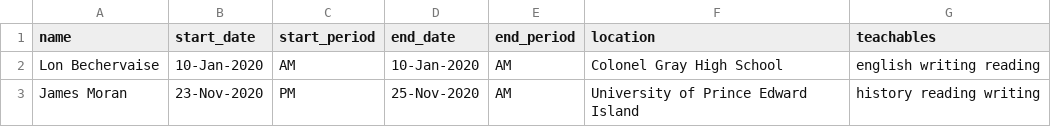
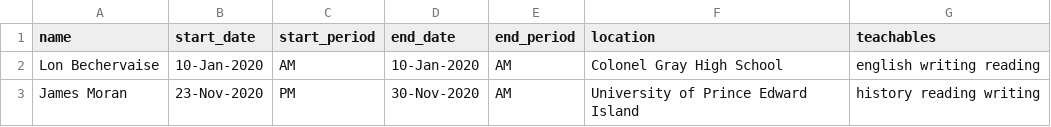
Before and after one commit to znickers/ece4403, a CSV file: SubstituteTeacherTracker/data/absences.csv, drawn as a sheet.

Commit message:
Removed weekends from the extended absences

```diff
--- a/SubstituteTeacherTracker/data/absences.csv
+++ b/SubstituteTeacherTracker/data/absences.csv
@@ -2,2 +2,2 @@ name,start_date,start_period,end_date,end_period,location,teachables
 Lon Bechervaise,10-Jan-2020,AM,10-Jan-2020,AM,Colonel Gray High School,english writing reading
-James Moran,23-Nov-2020,PM,25-Nov-2020,AM,University of Prince Edward Island,history reading writing
+James Moran,23-Nov-2020,PM,30-Nov-2020,AM,University of Prince Edward Island,history reading writing
```
Also changed, not shown: 1 other file.
